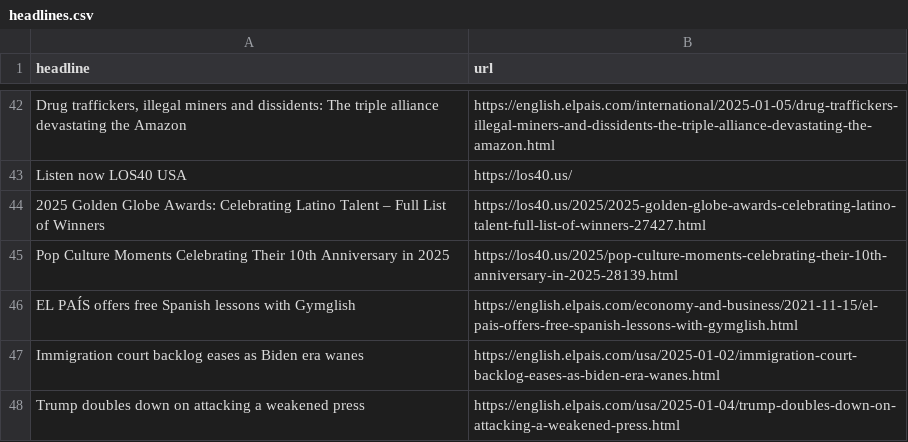
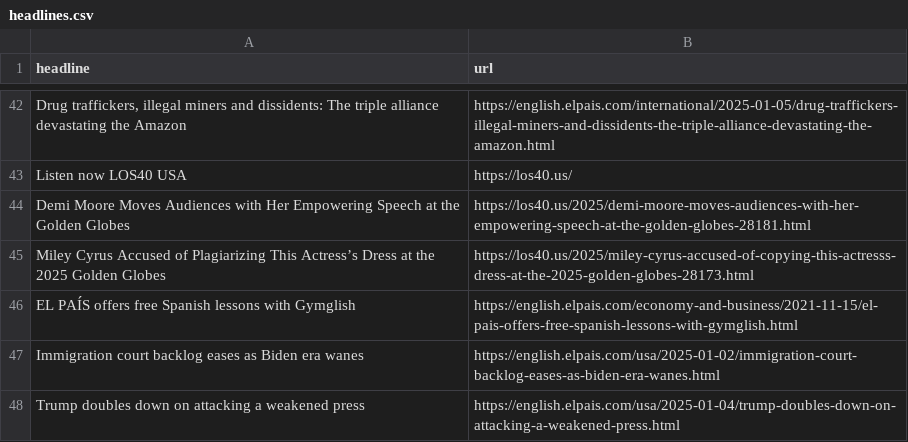
Before and after one commit to rtalabong/el-pais-scraper, a CSV file: headlines.csv, drawn as a sheet; only a part is shown, gaps mark what is left out; removed rows and columns are numbered as before the commit, all else as after; the diff names each change by its address in the sheet, - before the commit and + after, or states it on an @@ line.

```diff
--- a/headlines.csv
+++ b/headlines.csv
-row 44: 2025 Golden Globe Awards: Celebrating Latino Talent – Full List of Winners | https://los40.us/2025/2025-golden-globe-awards-celebrating-latino-talent-full-list-of-winners-27427.html
-row 45: Pop Culture Moments Celebrating Their 10th Anniversary in 2025 | https://los40.us/2025/pop-culture-moments-celebrating-their-10th-anniversary-in-2025-28139.html
+row 44: Demi Moore Moves Audiences with Her Empowering Speech at the Golden Globes | https://los40.us/2025/demi-moore-moves-audiences-with-her-empowering-speech-at-the-golden-globes-28181.html
+row 45: Miley Cyrus Accused of Plagiarizing This Actress’s Dress at the 2025 Golden Globes | https://los40.us/2025/miley-cyrus-accused-of-copying-this-actresss-dress-at-the-2025-golden-globes-28173.html
```
